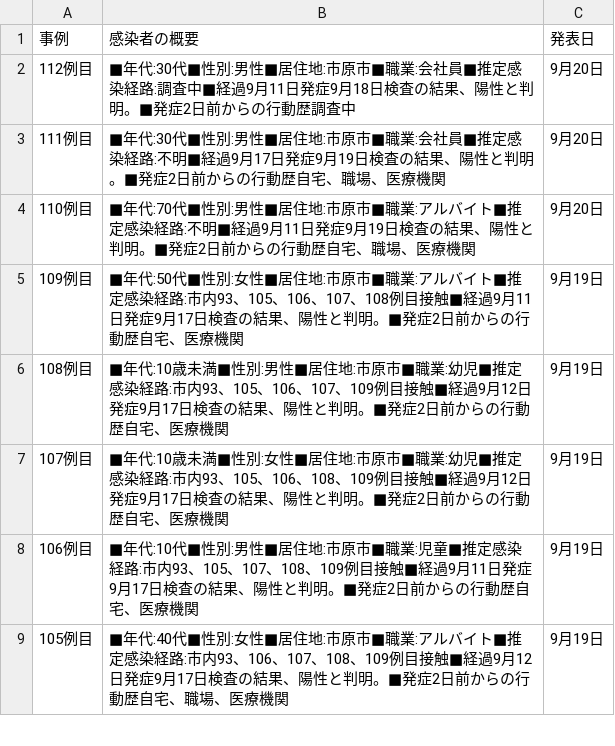
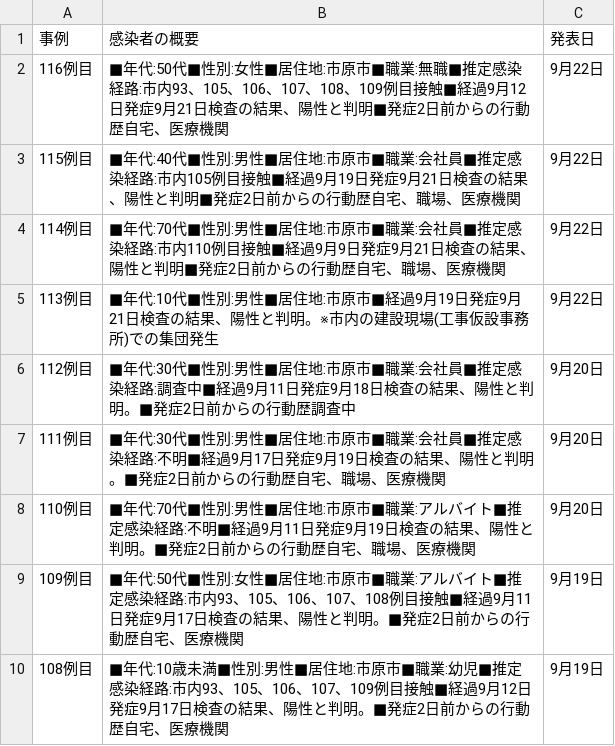
Before and after one commit to YanaseT/covid19_ichihara_make_json, a CSV file: src/Downloads/table_data/corona_t.csv, drawn as a sheet; only a part is shown; the shorter side is filled out with more unchanged rows; the diff names each change by its address in the sheet, - before the commit and + after, or states it on an @@ line.

```diff
--- a/src/Downloads/table_data/corona_t.csv
+++ b/src/Downloads/table_data/corona_t.csv
+row 2: 116例目 | ■年代:50代■性別:女性■居住地:市原市■職業:無職■推定感染経路:市内93、105、106、107、108、109例目接触■経過9月12日発症9月21日検査の結果、陽性と判明■発症2日前からの行動歴自宅、医療機関 | 9月22日
+row 3: 115例目 | ■年代:40代■性別:男性■居住地:市原市■職業:会社員■推定感染経路:市内105例目接触■経過9月19日発症9月21日検査の結果、陽性と判明■発症2日前からの行動歴自宅、職場、医療機関 | 9月22日
+row 4: 114例目 | ■年代:70代■性別:男性■居住地:市原市■職業:会社員■推定感染経路:市内110例目接触■経過9月9日発症9月21日検査の結果、陽性と判明■発症2日前からの行動歴自宅、職場、医療機関 | 9月22日
+row 5: 113例目 | ■年代:10代■性別:男性■居住地:市原市■経過9月19日発症9月21日検査の結果、陽性と判明。※市内の建設現場(工事仮設事務所)での集団発生 | 9月22日
```
Also changed, not shown: src/Downloads/each_data/2020_9.csv, src/Downloads/final_data/total.csv, 2 other files.
